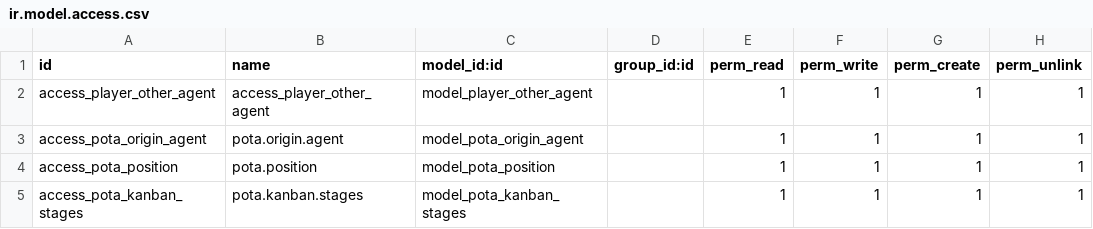
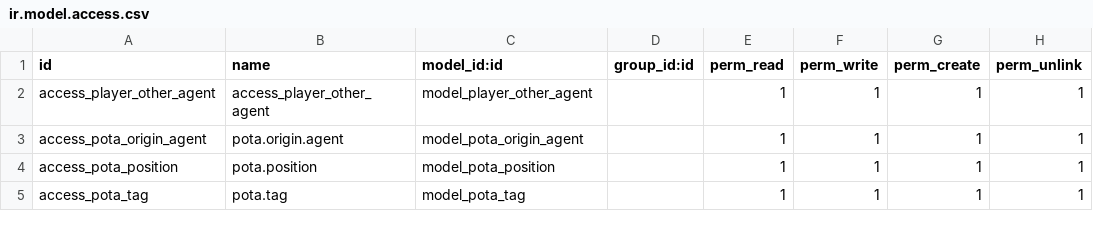
Before and after one commit to LukaBogdanovic-01/odoo-18-sportis-modules, a CSV file: players_of_other_agents/security/ir.model.access.csv, drawn as a sheet.

```diff
--- a/players_of_other_agents/security/ir.model.access.csv
+++ b/players_of_other_agents/security/ir.model.access.csv
@@ -4,2 +4,2 @@ access_pota_origin_agent,pota.origin.agent,model_pota_origin_agent,,1,1,1,1
 access_pota_position,pota.position,model_pota_position,,1,1,1,1
-access_pota_kanban_stages,pota.kanban.stages,model_pota_kanban_stages,,1,1,1,1
+access_pota_tag,pota.tag,model_pota_tag,,1,1,1,1
```
Also changed, not shown: future_recruitment/security/ir.model.access.csv, 15 other files.
